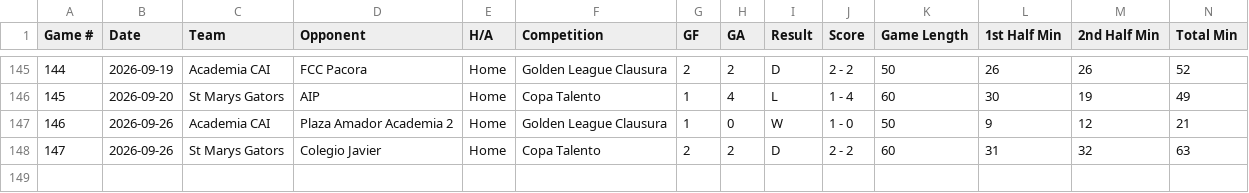
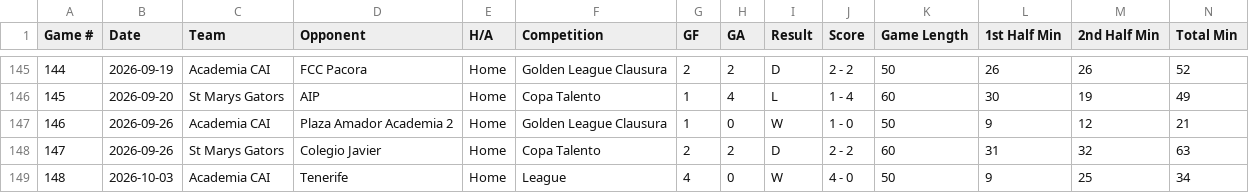
Before and after one commit to pepinllamas/match-data, a CSV file: games.csv, drawn as a sheet; only a part is shown, gaps mark what is left out; rows hold the shown columns only; the diff names each change by its address in the sheet, - before the commit and + after, or states it on an @@ line.

Commit message:
Update match data (148 games)

```diff
--- a/games.csv
+++ b/games.csv
+row 149: 148 | 2026-10-03 | Academia CAI | Tenerife | Home | League | 4 | 0 | W | 4 - 0 | 50 | 9 | 25 | 34
```
